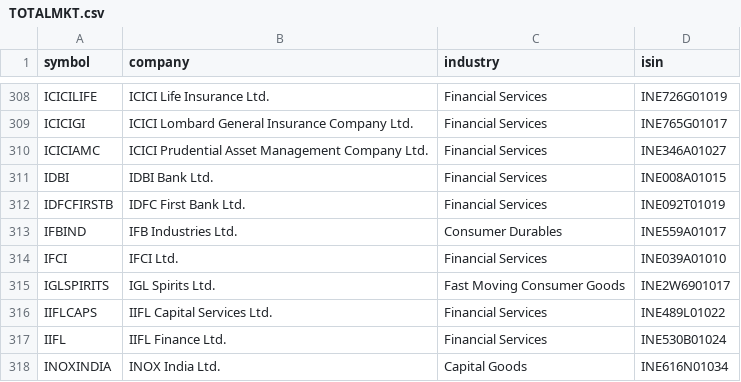
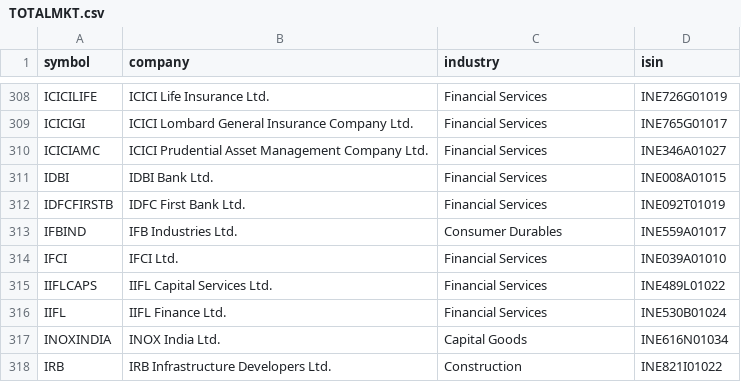
Before and after one commit to vs916491-maker/Nifty-sector-strength, a CSV file: data/constituents/TOTALMKT.csv, drawn as a sheet; only a part is shown, gaps mark what is left out; the shorter side is filled out with more unchanged rows; the diff names each change by its address in the sheet, - before the commit and + after, or states it on an @@ line.

```diff
--- a/data/constituents/TOTALMKT.csv
+++ b/data/constituents/TOTALMKT.csv
-row 315: IGLSPIRITS | IGL Spirits Ltd. | Fast Moving Consumer Goods | INE2W6901017
```
Also changed, not shown: data/meta/advance_decline.csv, data/meta/mcap.csv, 4 other files.
